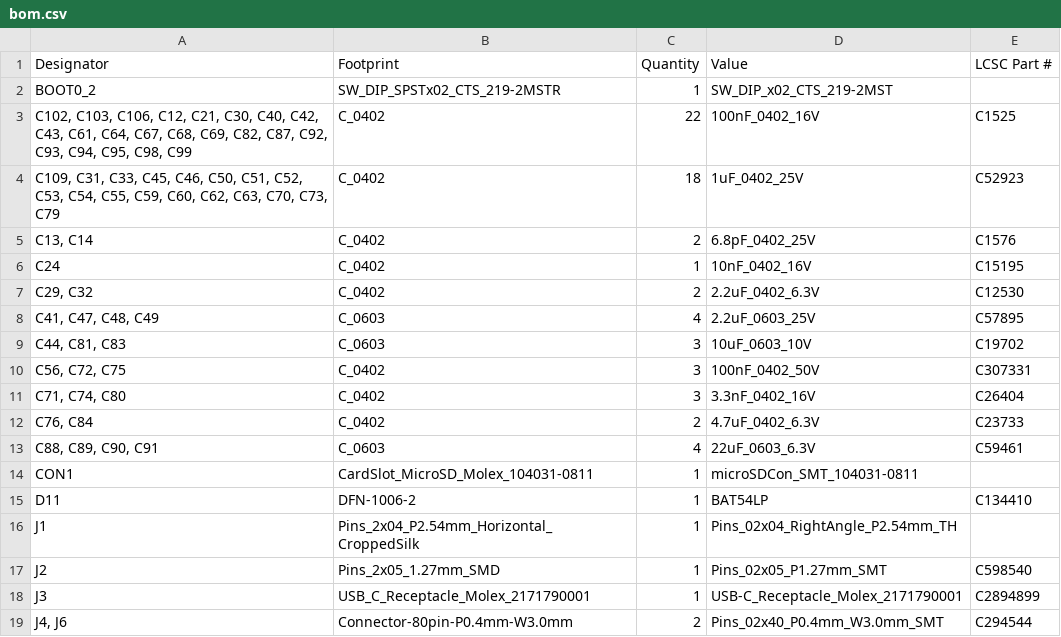
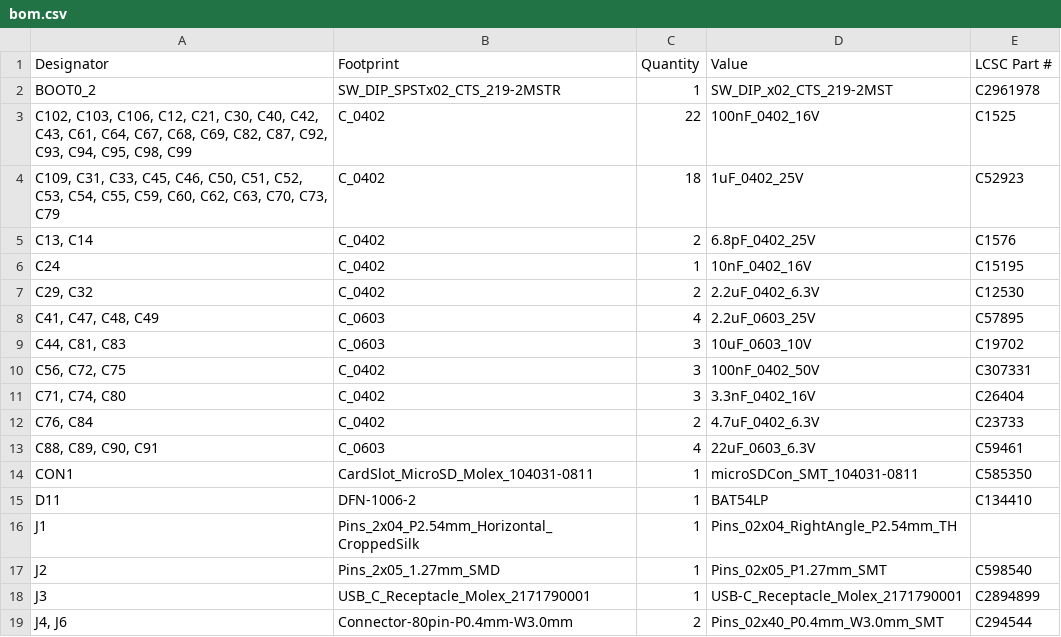
Before and after one commit to 4ms/mp153-devboard, a CSV file: production/bom.csv, drawn as a sheet; only a part is shown.

```diff
--- a/production/bom.csv
+++ b/production/bom.csv
@@ -1,3 +1,3 @@
 Designator,Footprint,Quantity,Value,LCSC Part #
-BOOT0_2,SW_DIP_SPSTx02_CTS_219-2MSTR,1,SW_DIP_x02_CTS_219-2MST,
+BOOT0_2,SW_DIP_SPSTx02_CTS_219-2MSTR,1,SW_DIP_x02_CTS_219-2MST,C2961978
 "C102, C103, C106, C12, C21, C30, C40, C42, C43, C61, C64, C67, C68, C69, C82, C87, C92, C93, C94, C95, C98, C99",C_0402,22,100nF_0402_16V,C1525
@@ -13,3 +13,3 @@ C24,C_0402,1,10nF_0402_16V,C15195
 "C88, C89, C90, C91",C_0603,4,22uF_0603_6.3V,C59461
-CON1,CardSlot_MicroSD_Molex_104031-0811,1,microSDCon_SMT_104031-0811,
+CON1,CardSlot_MicroSD_Molex_104031-0811,1,microSDCon_SMT_104031-0811,C585350
 D11,DFN-1006-2,1,BAT54LP,C134410
```
Also changed, not shown: 2 other files.
